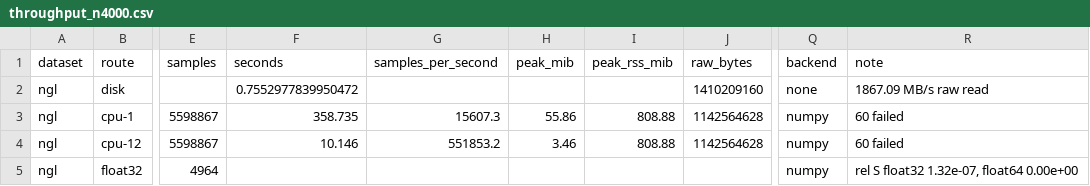
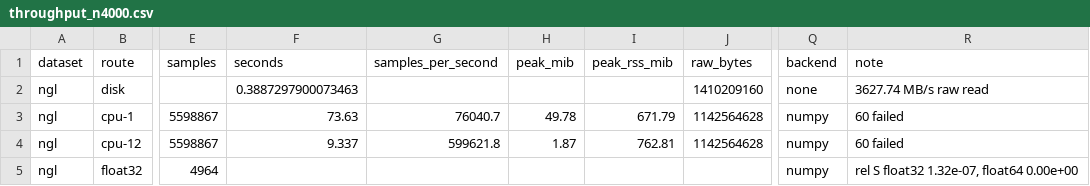
Before and after one commit to ringavirda/science-pylab, a CSV file: packages/dtfit-experimental/src/dtfit_experimental/experiments/domains/image_showcase/results/throughput_n4000.csv, drawn as a sheet; only a part is shown, gaps mark what is left out; the diff names each change by its address in the sheet, - before the commit and + after, or states it on an @@ line.

Commit message:
Add the image showcase throughput and gemm tables

```diff
--- a/packages/dtfit-experimental/src/dtfit_experimental/experiments/domains/image_showcase/results/throughput_n4000.csv
+++ b/packages/dtfit-experimental/src/dtfit_experimental/experiments/domains/image_showcase/results/throughput_n4000.csv
-F2 (seconds): 0.7552977839950472
+F2 (seconds): 0.3887297900073463
-R2 (note): 1867.09 MB/s raw read
+R2 (note): 3627.74 MB/s raw read
-F3 (seconds): 358.735
+F3 (seconds): 73.63
-G3 (samples_per_second): 15607.3
+G3 (samples_per_second): 76040.7
-H3 (peak_mib): 55.86
+H3 (peak_mib): 49.78
-I3 (peak_rss_mib): 808.88
+I3 (peak_rss_mib): 671.79
-F4 (seconds): 10.146
+F4 (seconds): 9.337
-G4 (samples_per_second): 551853.2
+G4 (samples_per_second): 599621.8
-H4 (peak_mib): 3.46
+H4 (peak_mib): 1.87
-I4 (peak_rss_mib): 808.88
+I4 (peak_rss_mib): 762.81
```
Also changed, not shown: packages/dtfit-experimental/src/dtfit_experimental/experiments/domains/image_showcase/results/throughput.csv, 4 other files.
